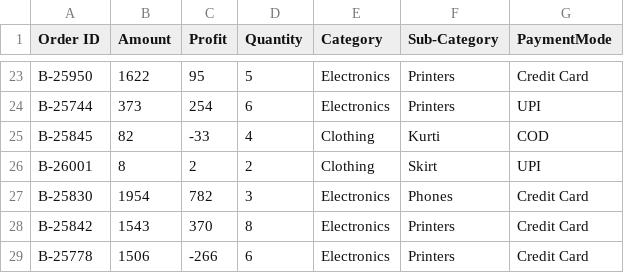
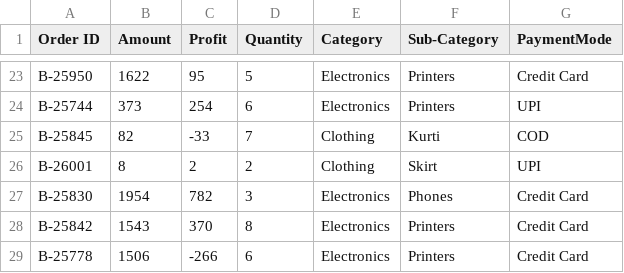
Before and after one commit to Saptarshi767/data-analytics-portfolio, a CSV file: Details - Copy.csv, drawn as a sheet; only a part is shown, gaps mark what is left out.

Commit message:
front

```diff
--- a/Details - Copy.csv
+++ b/Details - Copy.csv
@@ -24,3 +24,3 @@ B-25950,1622,95,5,Electronics,Printers,Credit Card
 B-25744,373,254,6,Electronics,Printers,UPI
-B-25845,82,-33,4,Clothing,Kurti,COD
+B-25845,82,-33,7,Clothing,Kurti,COD
 B-26001,8,2,2,Clothing,Skirt,UPI
```
